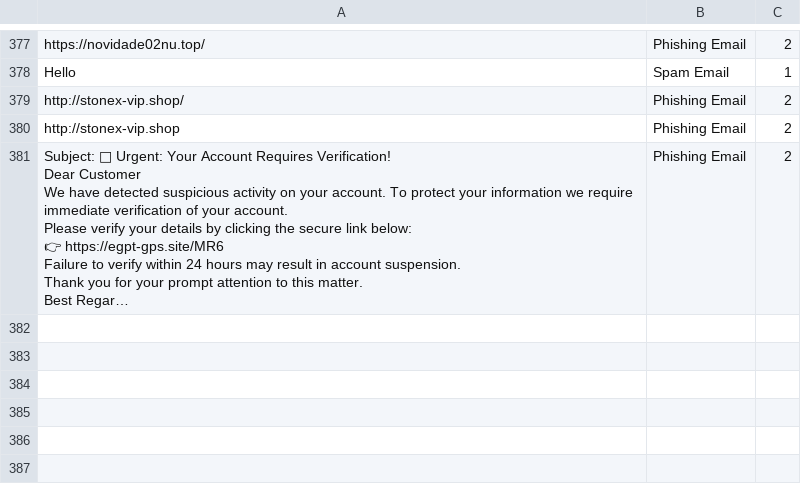
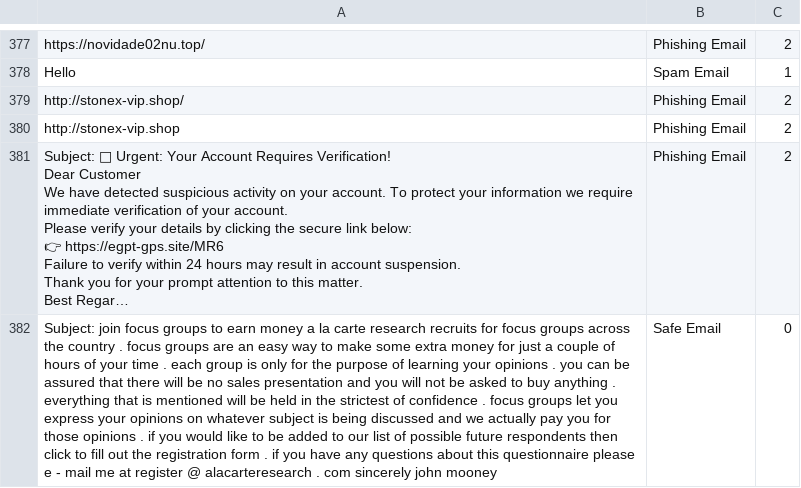
Before and after one commit to rudolfsmsp/email-classifier-thesis-public-2025, a CSV file: user_provided_emails.csv, drawn as a sheet; only a part is shown, gaps mark what is left out; long unchanged cells end in …; the diff names each change by its address in the sheet, - before the commit and + after, or states it on an @@ line.

Commit message:
Auto-update user emails

```diff
--- a/user_provided_emails.csv
+++ b/user_provided_emails.csv
+row 382: Subject: join focus groups to earn money a la carte research recruits for focus groups across the country . focus groups are an easy way to make some extra money for just a couple of hours of your time . each group is only for the purpose of learning your opinions . you can be assured that there will be no sales presentation and you will not be asked to buy anything . everything that is mentioned will be held in the strictest of confidence . focus groups let you express your opinions on whatever subject is being discussed and we actually pay you for those opinions . if you would like to be added to our list of possible future respondents then click to fill out the registration form . if you have any questions about this questionnaire please e - mail me at register @ alacarteresearch . com sincerely john mooney | Safe Email | 0
```
